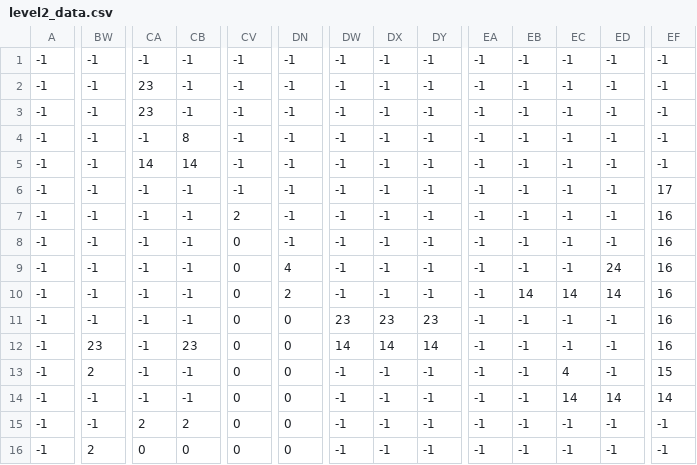
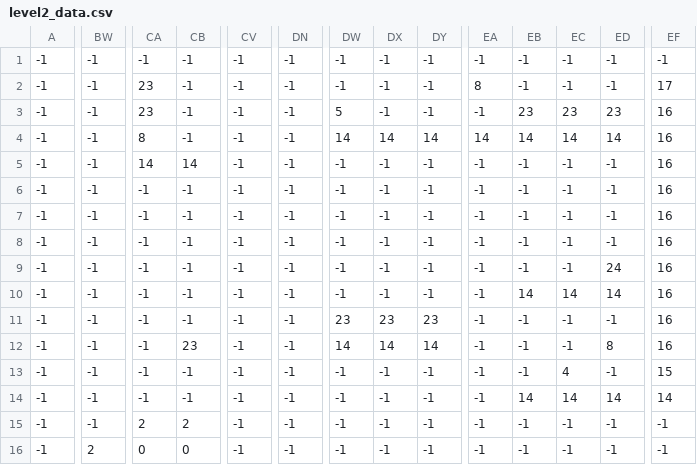
Before and after one commit to Kaio54547568/Python-Wizard-Game, a CSV file: level/level2_data.csv, drawn as a sheet; only a part is shown, gaps mark what is left out; the diff covers the shown part only; the diff names each change by its address in the sheet, - before the commit and + after, or states it on an @@ line.

```diff
--- a/level/level2_data.csv
+++ b/level/level2_data.csv
-EA2: -1
+EA2: 8
-EF2: -1
+EF2: 17
-DW3: -1
+DW3: 5
-EB3: -1
+EB3: 23
-EC3: -1
+EC3: 23
-ED3: -1
+ED3: 23
-EF3:EF5: -1
+EF3:EF5: 16
-CA4: -1
+CA4: 8
-CB4: 8
+CB4: -1
-DW4: -1
+DW4: 14
-DX4: -1
+DX4: 14
-DY4: -1
+DY4: 14
-EA4: -1
+EA4: 14
-EB4: -1
+EB4: 14
-EC4: -1
+EC4: 14
-ED4: -1
+ED4: 14
-EF6: 17
+EF6: 16
-CV7: 2
+CV7: -1
-CV8:CV16: 0
+CV8:CV16: -1
-DN9: 4
+DN9: -1
-DN10: 2
+DN10: -1
-DN11:DN16: 0
+DN11:DN16: -1
-BW12: 23
+BW12: -1
-ED12: -1
+ED12: 8
-BW13: 2
+BW13: -1
-EB14: -1
+EB14: 14
```
Also changed, not shown: 5 edited cells elsewhere in this file, level/level1_data.csv, 19 other files.
